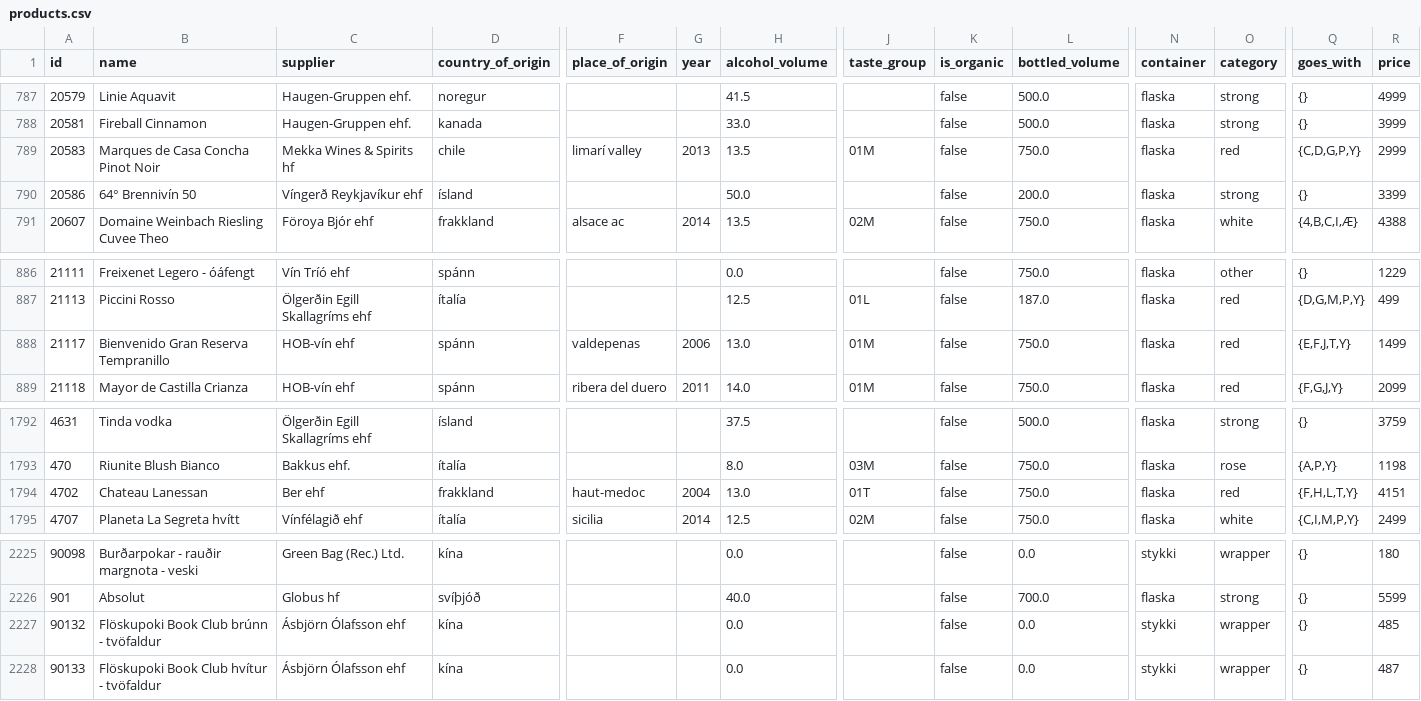
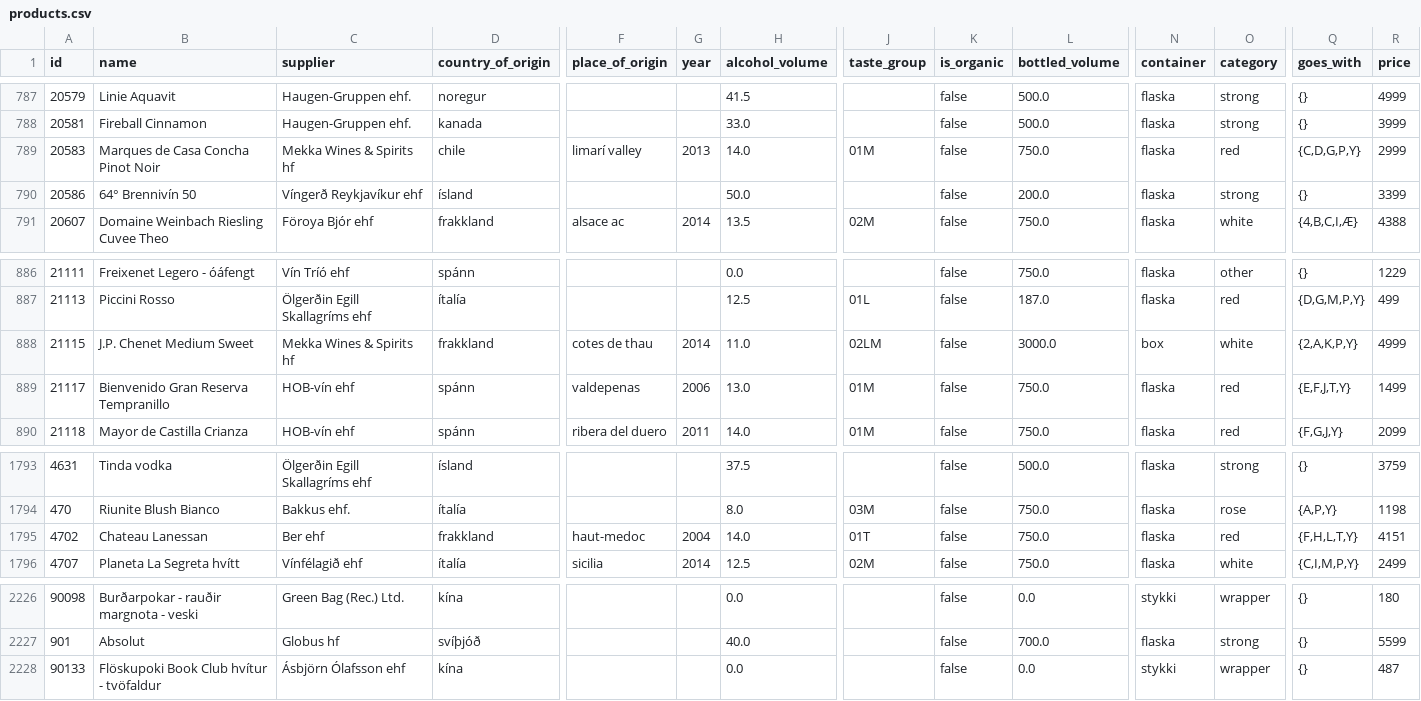
Before and after one commit to flother/vinbudin, a CSV file: data/products.csv, drawn as a sheet; only a part is shown, gaps mark what is left out; removed rows and columns are numbered as before the commit, all else as after; rows hold the shown columns only; the diff names each change by its address in the sheet, - before the commit and + after, or states it on an @@ line.

Commit message:
Add latest inventory data

```diff
--- a/data/products.csv
+++ b/data/products.csv
-H789 (alcohol_volume): 13.5
+H789 (alcohol_volume): 14.0
+row 888: 21115 | J.P. Chenet Medium Sweet | Mekka Wines & Spirits hf | frakkland | cotes de thau | 2014 | 11.0 | 02LM | false | 3000.0 | box | white | {2,A,K,P,Y} | 4999
-H1795 (alcohol_volume): 13.0
+H1795 (alcohol_volume): 14.0
-row 2227: 90132 | Flöskupoki Book Club brúnn - tvöfaldur | Ásbjörn Ólafsson ehf | kína |  |  | 0.0 |  | false | 0.0 | stykki | wrapper | {} | 485
```
Also changed, not shown: 1 other file.
